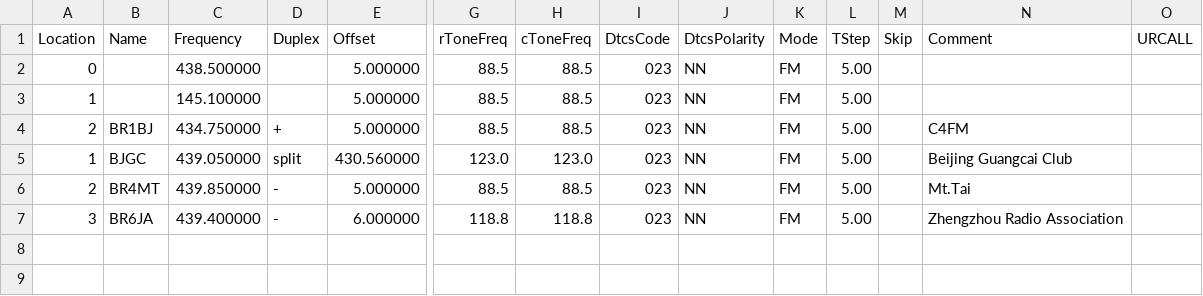
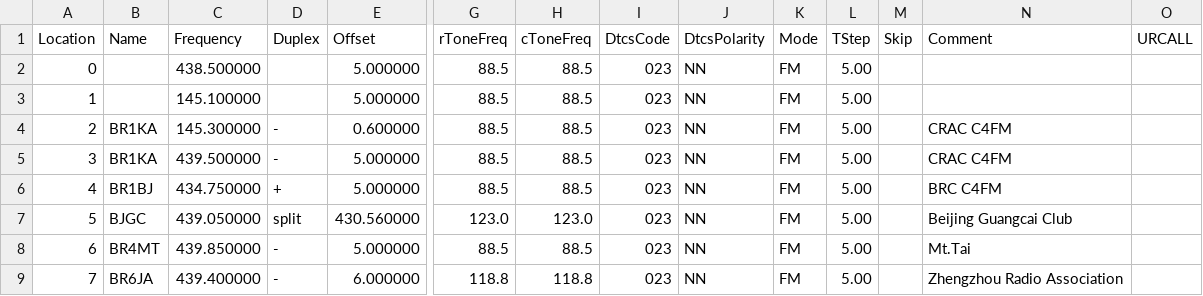
Before and after one commit to sgub/chirp-channels, a CSV file: China_Amateur_Repeater.csv, drawn as a sheet; only a part is shown, gaps mark what is left out; addresses are those after the commit; rows hold the shown columns only; the diff names each change by its address in the sheet, - before the commit and + after, or states it on an @@ line.

Commit message:
Update China_Amateur_Repeater.csv
add CRAC & BRC frequenicies

```diff
--- a/China_Amateur_Repeater.csv
+++ b/China_Amateur_Repeater.csv
+row 4: 2 | BR1KA | 145.300000 | - | 0.600000 | 88.5 | 88.5 | 023 | NN | FM | 5.00 |  | CRAC C4FM
+row 5: 3 | BR1KA | 439.500000 | - | 5.000000 | 88.5 | 88.5 | 023 | NN | FM | 5.00 |  | CRAC C4FM
-A6 (Location): 2
+A6 (Location): 4
-N6 (Comment): C4FM
+N6 (Comment): BRC C4FM
-A7 (Location): 1
+A7 (Location): 5
-A8 (Location): 2
+A8 (Location): 6
-A9 (Location): 3
+A9 (Location): 7
```
